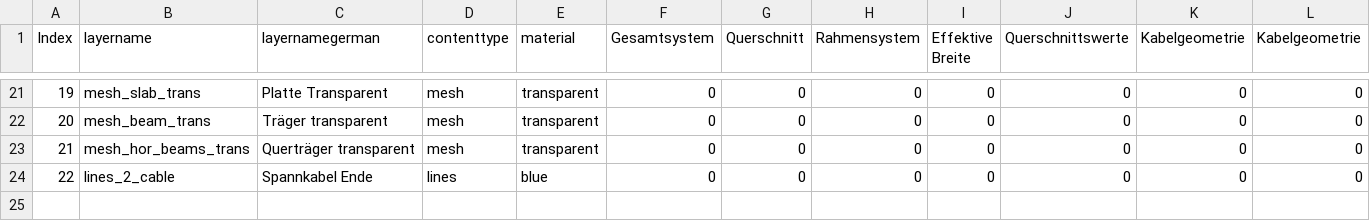
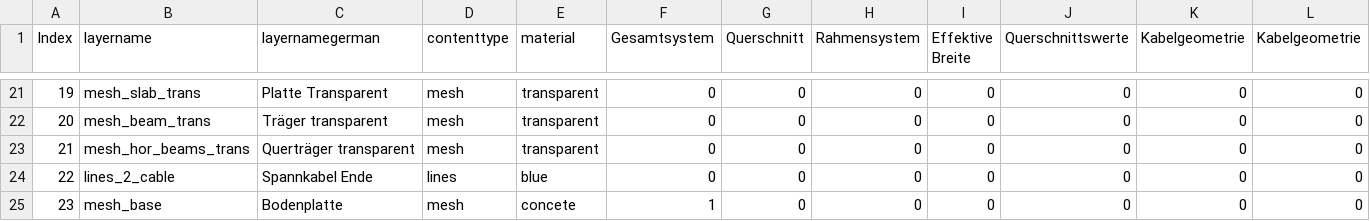
Before and after one commit to kfmResearch/XR-Apps, a CSV file: 03_prestressing_updated/csv/info.csv, drawn as a sheet; only a part is shown, gaps mark what is left out; rows hold the shown columns only; the diff names each change by its address in the sheet, - before the commit and + after, or states it on an @@ line.

```diff
--- a/03_prestressing_updated/csv/info.csv
+++ b/03_prestressing_updated/csv/info.csv
+row 25: 23 | mesh_base | Bodenplatte | mesh | concete | 1 | 0 | 0 | 0 | 0 | 0 | 0
```
Also changed, not shown: 2 other files.
